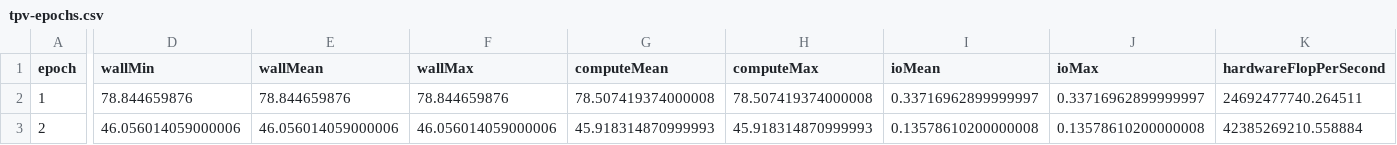
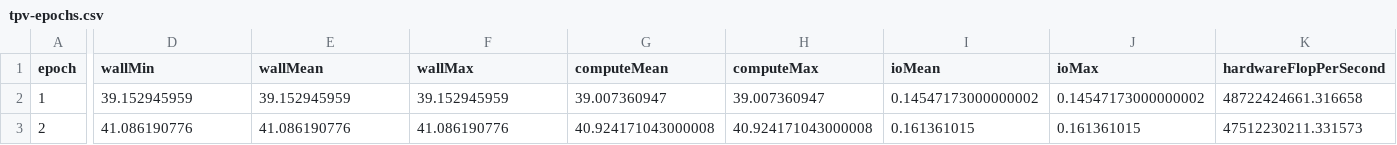
Before and after one commit to SeisSol/precomputed-seissol, a CSV file: tpv104/precomputed/double/tpv-epochs.csv, drawn as a sheet; only a part is shown, gaps mark what is left out; the diff covers the shown part only; the diff names each change by its address in the sheet, - before the commit and + after, or states it on an @@ line.

```diff
--- a/tpv104/precomputed/double/tpv-epochs.csv
+++ b/tpv104/precomputed/double/tpv-epochs.csv
-D2 (wallMin): 78.844659876
+D2 (wallMin): 39.152945959
-E2 (wallMean): 78.844659876
+E2 (wallMean): 39.152945959
-F2 (wallMax): 78.844659876
+F2 (wallMax): 39.152945959
-G2 (computeMean): 78.507419374000008
+G2 (computeMean): 39.007360947
-H2 (computeMax): 78.507419374000008
+H2 (computeMax): 39.007360947
-I2 (ioMean): 0.33716962899999997
+I2 (ioMean): 0.14547173000000002
-J2 (ioMax): 0.33716962899999997
+J2 (ioMax): 0.14547173000000002
-K2 (hardwareFlopPerSecond): 24692477740.264511
+K2 (hardwareFlopPerSecond): 48722424661.316658
-D3 (wallMin): 46.056014059000006
+D3 (wallMin): 41.086190776
-E3 (wallMean): 46.056014059000006
+E3 (wallMean): 41.086190776
-F3 (wallMax): 46.056014059000006
+F3 (wallMax): 41.086190776
-G3 (computeMean): 45.918314870999993
+G3 (computeMean): 40.924171043000008
-H3 (computeMax): 45.918314870999993
+H3 (computeMax): 40.924171043000008
-I3 (ioMean): 0.13578610200000008
+I3 (ioMean): 0.161361015
-J3 (ioMax): 0.13578610200000008
+J3 (ioMax): 0.161361015
-K3 (hardwareFlopPerSecond): 42385269210.558884
+K3 (hardwareFlopPerSecond): 47512230211.331573
```
Also changed, not shown: 6 edited cells elsewhere in this file, tpv101-slip/precomputed/double/tpv-epochs.csv, tpv101-slip/precomputed/double/tpv-ranks.csv, 50 other files.
